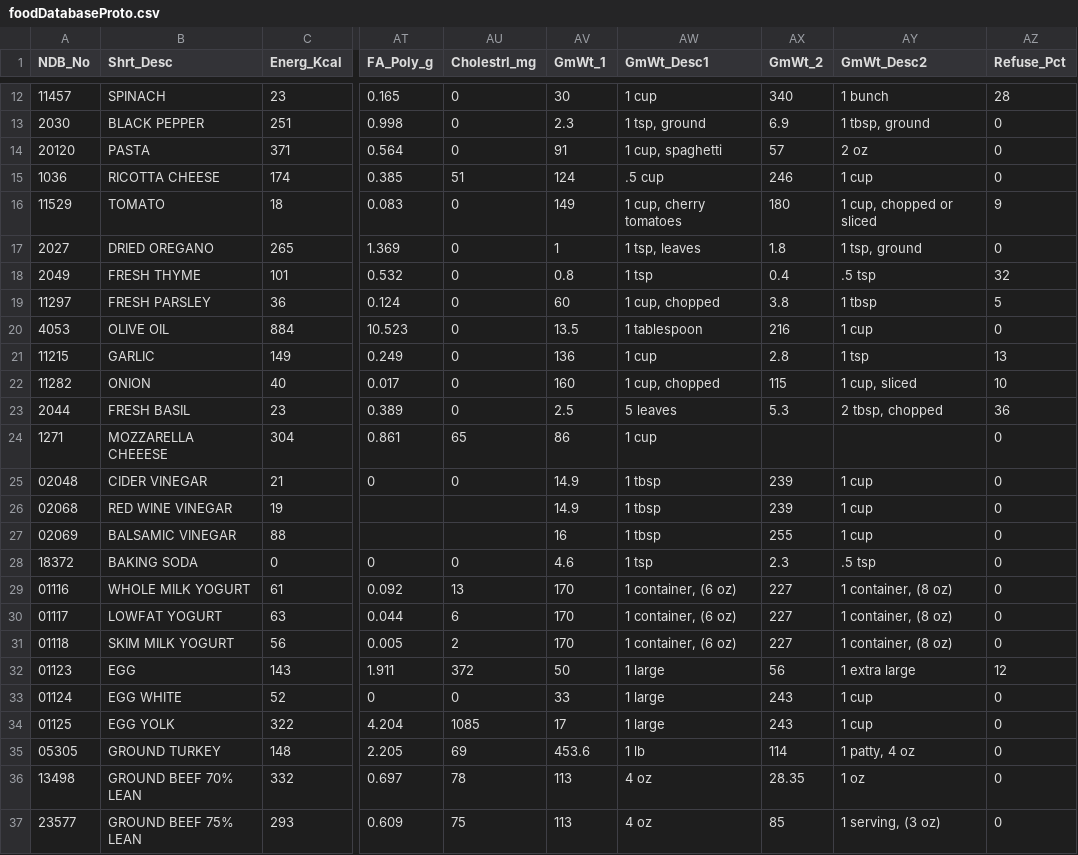
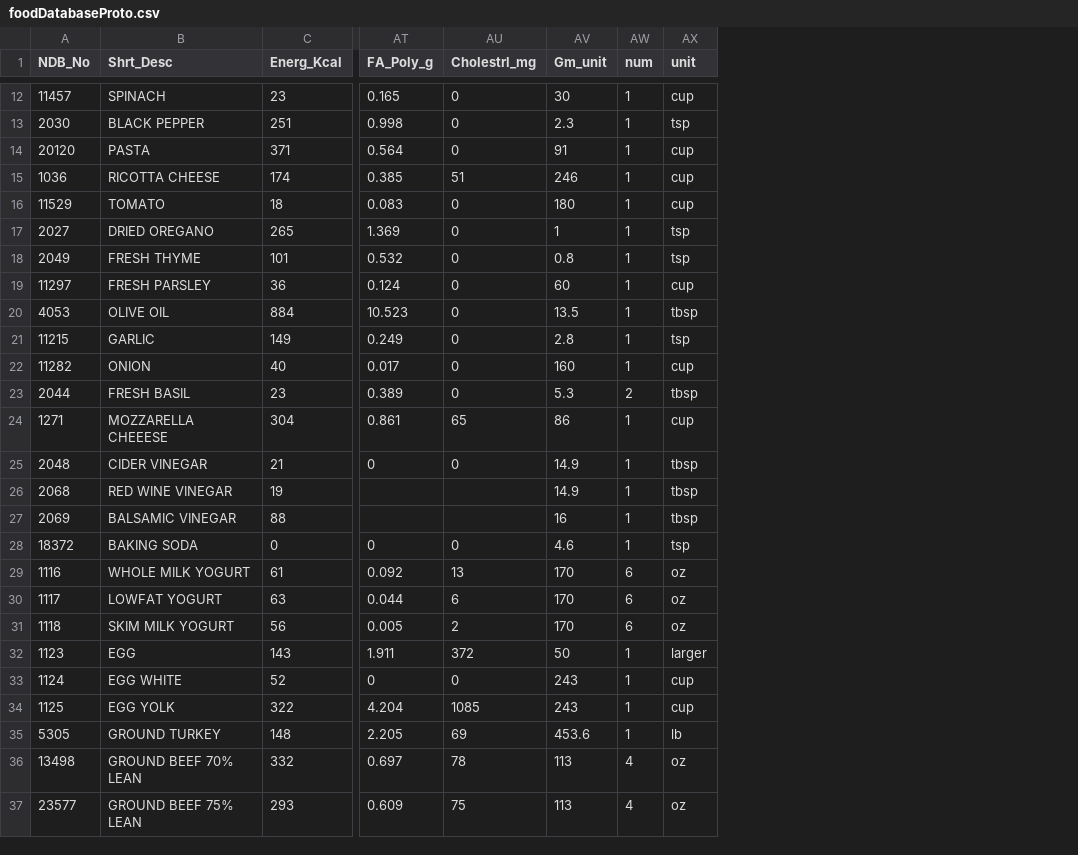
Before and after one commit to pjomara/SoftwareEngineeringIIProject, a CSV file: foodDatabaseProto.csv, drawn as a sheet; only a part is shown, gaps mark what is left out; removed rows and columns are numbered as before the commit, all else as after; the diff covers the shown part only; the diff names each change by its address in the sheet, - before the commit and + after, or states it on an @@ line.

```diff
--- a/foodDatabaseProto.csv
+++ b/foodDatabaseProto.csv
-column AW (GmWt_Desc1), rows 12-37: 1 cup | 1 tsp, ground | 1 cup, spaghetti | .5 cup | 1 cup, cherry tomatoes | 1 tsp, leaves | 1 tsp | 1 cup, chopped | 1 tablespoon | 1 cup | 1 cup, chopped | 5 leaves | 1 cup | 1 tbsp | 1 tbsp | 1 tbsp | 1 tsp | 1 container, (6 oz) | 1 container, (6 oz) | 1 container, (6 oz) | 1 large | 1 large | 1 large | 1 lb | 4 oz | 4 oz
-column AX (GmWt_2), rows 12-37: 340 | 6.9 | 57 | 246 | 180 | 1.8 | 0.4 | 3.8 | 216 | 2.8 | 115 | 5.3 |  | 239 | 239 | 255 | 2.3 | 227 | 227 | 227 | 56 | 243 | 243 | 114 | 28.35 | 85
-column AY (GmWt_Desc2), rows 12-37: 1 bunch | 1 tbsp, ground | 2 oz | 1 cup | 1 cup, chopped or sliced | 1 tsp, ground | .5 tsp | 1 tbsp | 1 cup | 1 tsp | 1 cup, sliced | 2 tbsp, chopped |  | 1 cup | 1 cup | 1 cup | .5 tsp | 1 container, (8 oz) | 1 container, (8 oz) | 1 container, (8 oz) | 1 extra large | 1 cup | 1 cup | 1 patty, 4 oz | 1 oz | 1 serving, (3 oz)
-column AZ (Refuse_Pct), rows 12-37: 28 | 0 | 0 | 0 | 9 | 0 | 32 | 5 | 0 | 13 | 10 | 36 | 0 | 0 | 0 | 0 | 0 | 0 | 0 | 0 | 12 | 0 | 0 | 0 | 0 | 0
+column AW (num), rows 12-37: 1 | 1 | 1 | 1 | 1 | 1 | 1 | 1 | 1 | 1 | 1 | 2 | 1 | 1 | 1 | 1 | 1 | 6 | 6 | 6 | 1 | 1 | 1 | 1 | 4 | 4
+column AX (unit), rows 12-37: cup | tsp | cup | cup | cup | tsp | tsp | cup | tbsp | tsp | cup | tbsp | cup | tbsp | tbsp | tbsp | tsp | oz | oz | oz | larger | cup | cup | lb | oz | oz
-AV1: GmWt_1
+AV1: Gm_unit
-AV15 (Gm_unit): 124
+AV15 (Gm_unit): 246
-AV16 (Gm_unit): 149
+AV16 (Gm_unit): 180
-AV21 (Gm_unit): 136
+AV21 (Gm_unit): 2.8
-AV23 (Gm_unit): 2.5
+AV23 (Gm_unit): 5.3
-A25 (NDB_No): 02048
+A25 (NDB_No): 2048
-A26 (NDB_No): 02068
+A26 (NDB_No): 2068
-A27 (NDB_No): 02069
+A27 (NDB_No): 2069
-A29 (NDB_No): 01116
+A29 (NDB_No): 1116
-A30 (NDB_No): 01117
+A30 (NDB_No): 1117
-A31 (NDB_No): 01118
+A31 (NDB_No): 1118
-A32 (NDB_No): 01123
+A32 (NDB_No): 1123
-A33 (NDB_No): 01124
+A33 (NDB_No): 1124
-AV33 (Gm_unit): 33
+AV33 (Gm_unit): 243
-A34 (NDB_No): 01125
+A34 (NDB_No): 1125
-AV34 (Gm_unit): 17
+AV34 (Gm_unit): 243
-A35 (NDB_No): 05305
+A35 (NDB_No): 5305
```
Also changed, not shown: 2 edited cells elsewhere in this file, 1 other file.
